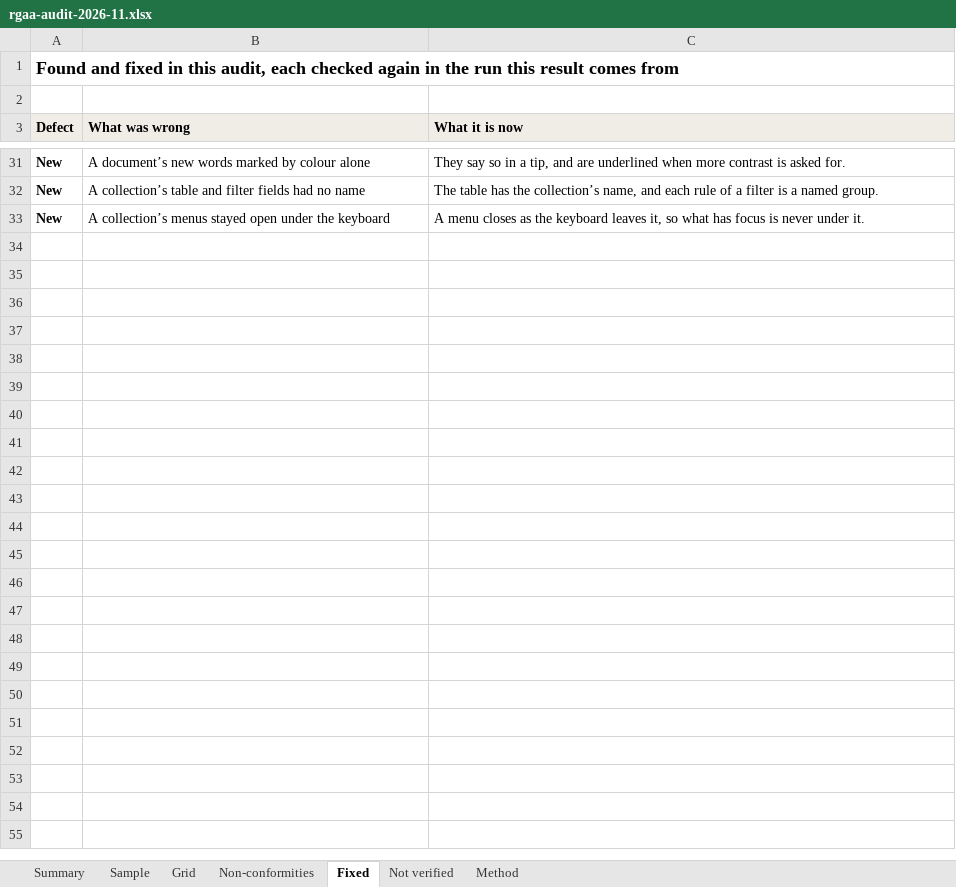
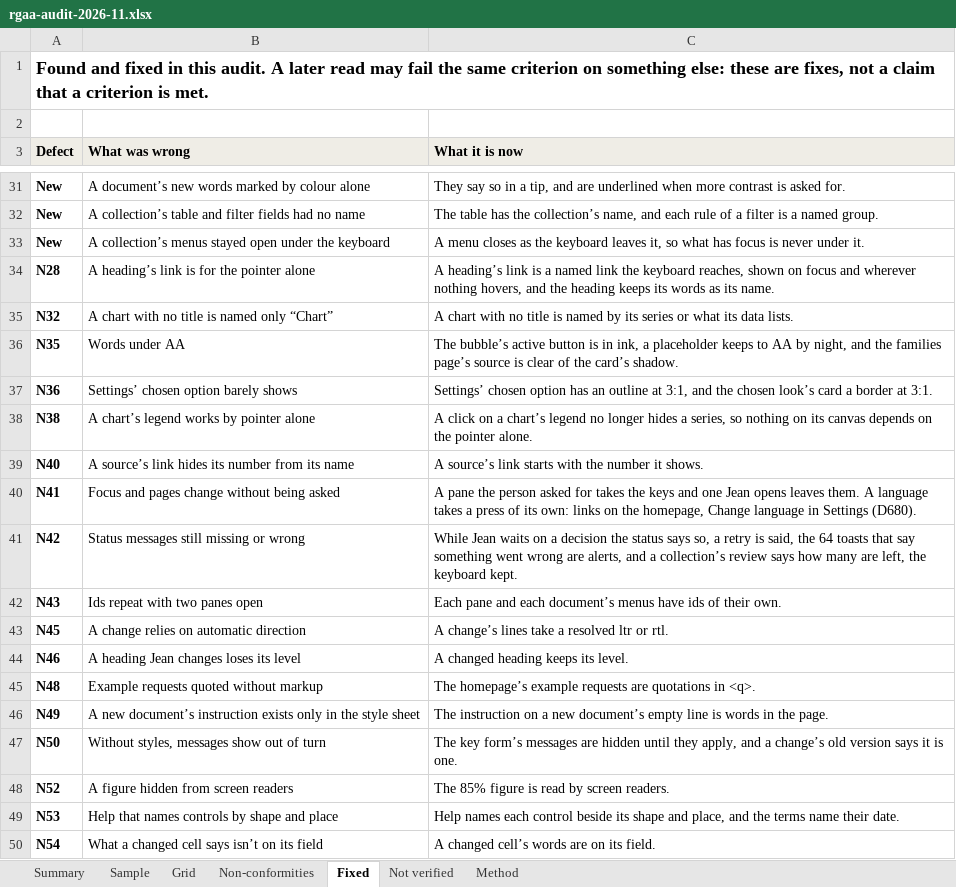
Before and after one commit to jean-is/jean, an Excel workbook: docs/trust/rgaa-audit-2026-11.xlsx, sheet Fixed, drawn as a sheet; only a part is shown, gaps mark what is left out; values as stored, in another font and other column widths than the file's, no borders; the diff covers the shown part only; the diff names each change by its address in the sheet, - before the commit and + after, or states it on an @@ line.

Commit message:
:memo: jean.is's accessibility page gives the latest read's result: 49 of 88 criteria met (D672)
The owner adopted the readers' verdicts ("Adopt and correct"): 55.7%, partially conformant, six flips from under half. The third read judged the 27 passes no reader had seen, and 12 stood. The fourth judged the 34 that Wave 1 and the fix session claimed to close, on a frozen copy of a41d8634 with every result removed, told of no fix, and 18 stood. For each criterion the last verdict counts.

Most of the 16 that failed did so on other instances than the one fixed, so the statement's list now says what still falls short rather than what the audit first named. In the report and grid, N65 to N81 are added, 23 closed defects move to what was found and fixed, and each row carries its last reader's note. The grid's counts are still formulas over its cells.

The buyers' pages and the trust pack say the same share. An AI's readers made every one of these judgments, the page says so, and no person has checked any of it. db75c534, the letters fix, came after the freeze.

```diff
--- a/docs/trust/rgaa-audit-2026-11.xlsx (sheet Fixed)
+++ b/docs/trust/rgaa-audit-2026-11.xlsx (sheet Fixed)
-A1 (Defect): …in this audit, each checked again in the run this result comes from
+A1 (Defect): …in this audit. A later read may fail the same criterion on something else: these are fixes, not a claim that a criterion is met.
+row 34: N28 | A heading’s link is for the pointer alone | A heading’s link is a named link the keyboard reaches, shown on focus and wherever nothing hovers, and the heading keeps its words as its name.
+row 35: N32 | A chart with no title is named only “Chart” | A chart with no title is named by its series or what its data lists.
+row 36: N35 | Words under AA | The bubble’s active button is in ink, a placeholder keeps to AA by night, and the families page’s source is clear of the card’s shadow.
+row 37: N36 | Settings’ chosen option barely shows | Settings’ chosen option has an outline at 3:1, and the chosen look’s card a border at 3:1.
+row 38: N38 | A chart’s legend works by pointer alone | A click on a chart’s legend no longer hides a series, so nothing on its canvas depends on the pointer alone.
+row 39: N40 | A source’s link hides its number from its name | A source’s link starts with the number it shows.
+row 40: N41 | Focus and pages change without being asked | A pane the person asked for takes the keys and one Jean opens leaves them. A language takes a press of its own: links on the homepage, Change language in Settings (D680).
+row 41: N42 | Status messages still missing or wrong | While Jean waits on a decision the status says so, a retry is said, the 64 toasts that say something went wrong are alerts, and a collection’s review says how many are left, the keyboard kept.
+row 42: N43 | Ids repeat with two panes open | Each pane and each document’s menus have ids of their own.
+row 43: N45 | A change relies on automatic direction | A change’s lines take a resolved ltr or rtl.
+row 44: N46 | A heading Jean changes loses its level | A changed heading keeps its level.
+row 45: N48 | Example requests quoted without markup | The homepage’s example requests are quotations in <q>.
+row 46: N49 | A new document’s instruction exists only in the style sheet | The instruction on a new document’s empty line is words in the page.
+row 47: N50 | Without styles, messages show out of turn | The key form’s messages are hidden until they apply, and a change’s old version says it is one.
+row 48: N52 | A figure hidden from screen readers | The 85% figure is read by screen readers.
+row 49: N53 | Help that names controls by shape and place | Help names each control beside its shape and place, and the terms name their date.
+row 50: N54 | What a changed cell says isn’t on its field | A changed cell’s words are on its field.
```
Also changed, not shown: 14 added rows elsewhere in this sheet, sheet Non-conformities, sheet Grid, sheet Sample, sheet Summary, sheet Method, 11 other files.
